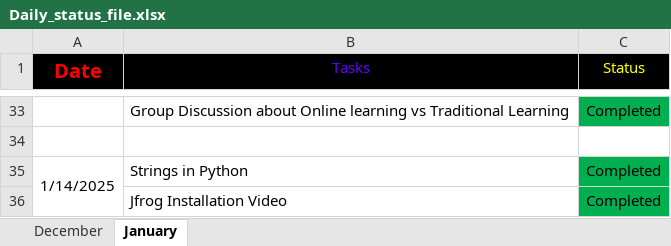
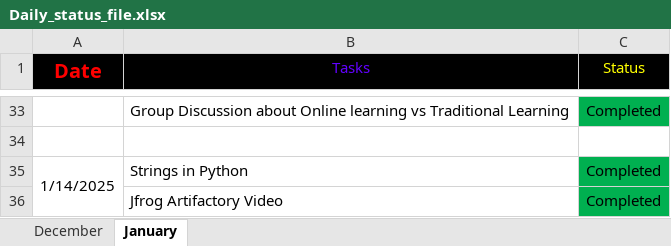
Before and after one commit to Santhoshmaganti/Daily_Status, an Excel workbook: Daily_status_file.xlsx, sheet January, drawn as a sheet; only a part is shown, gaps mark what is left out; values as stored, in another font and other column widths than the file's, no borders; the diff names each change by its address in the sheet, - before the commit and + after, or states it on an @@ line.

Commit message:
task 14-01

```diff
--- a/Daily_status_file.xlsx (sheet January)
+++ b/Daily_status_file.xlsx (sheet January)
-B36 (Tasks): Jfrog Installation Video
+B36 (Tasks): Jfrog Artifactory Video
```
